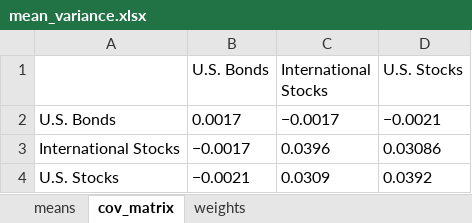
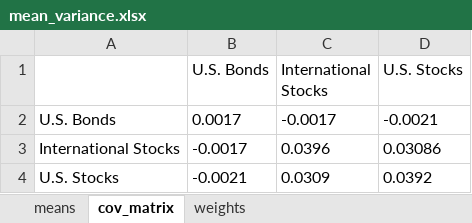
Before and after one commit to msz13/Goal-Based-Investing, an Excel workbook: mean_variance.xlsx, sheet cov_matrix, drawn as a sheet; values as stored, in another font and other column widths than the file's, no borders; the diff names each change by its address in the sheet, - before the commit and + after, or states it on an @@ line.

```diff
--- a/mean_variance.xlsx (sheet cov_matrix)
+++ b/mean_variance.xlsx (sheet cov_matrix)
-C2 (International Stocks): −0.0017
+C2 (International Stocks): -0.0017
-D2 (U.S. Stocks): −0.0021
+D2 (U.S. Stocks): -0.0021
-B3 (U.S. Bonds): −0.0017
+B3 (U.S. Bonds): -0.0017
-B4 (U.S. Bonds): −0.0021
+B4 (U.S. Bonds): -0.0021
```
Also changed, not shown: 5 other files.
